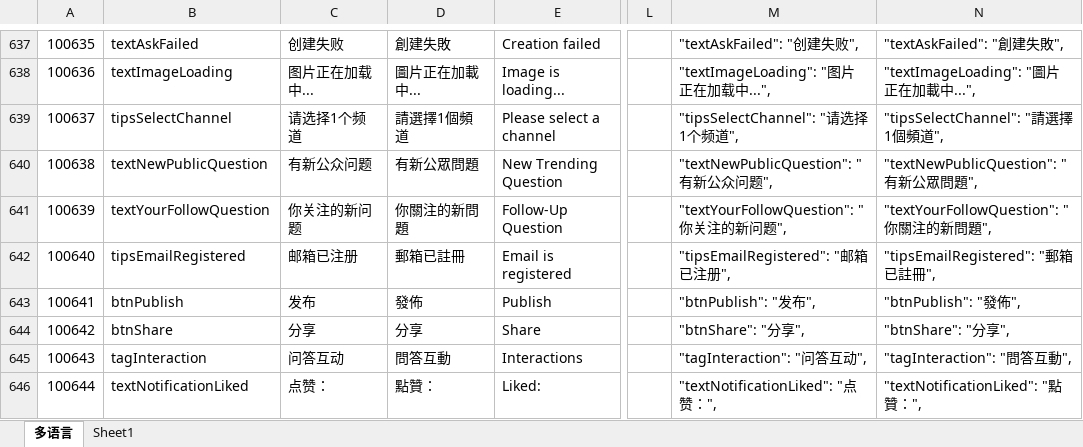
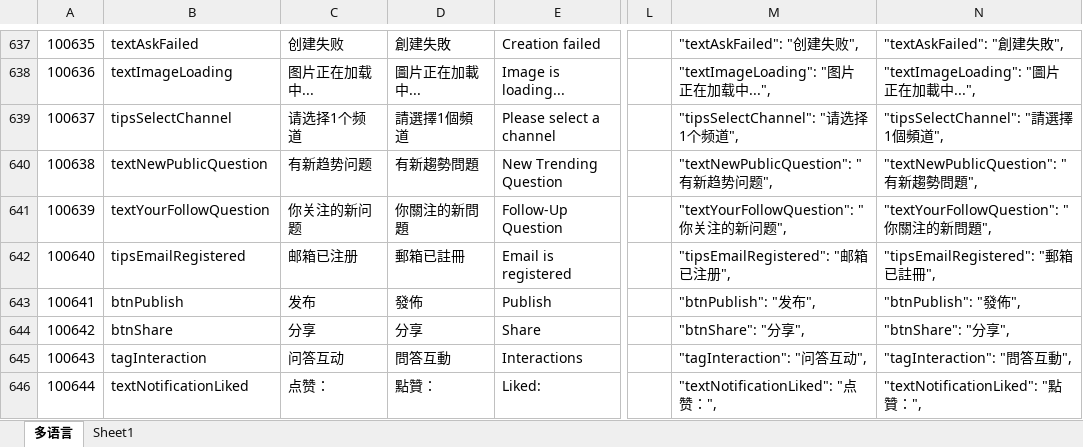
Before and after one commit to liujianyu57/socrates-lang, an Excel workbook: 多语言表.xlsm, sheet 多语言, drawn as a sheet; only a part is shown, gaps mark what is left out; values as stored, in another font and other column widths than the file's, no borders; charts and pictures and conditional formats not drawn; the diff names each change by its address in the sheet, - before the commit and + after, or states it on an @@ line.

```diff
--- a/多语言表.xlsm (sheet 多语言)
+++ b/多语言表.xlsm (sheet 多语言)
-C640: 有新公众问题
+C640: 有新趋势问题
-D640: 有新公眾問題
+D640: 有新趨勢問題
-M640: "textNewPublicQuestion": "有新公众问题",
+M640: "textNewPublicQuestion": "有新趋势问题",
-N640: "textNewPublicQuestion": "有新公眾問題",
+N640: "textNewPublicQuestion": "有新趨勢問題",
```
Also changed, not shown: 2 other files.
